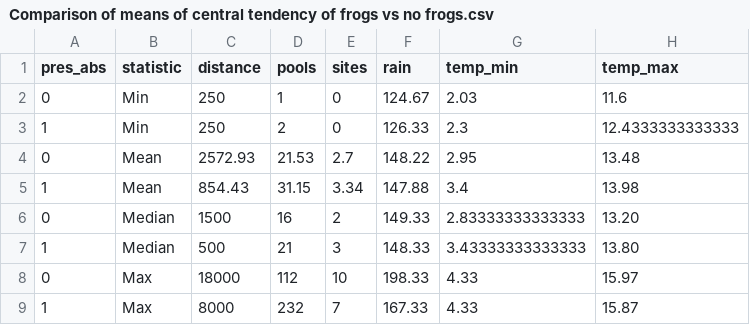
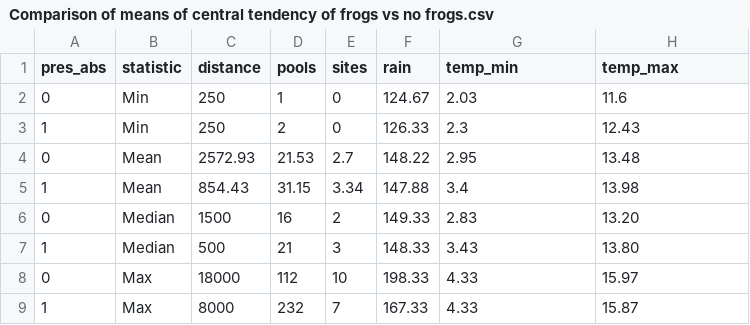
Before and after one commit to Rent45/Frog-Data-Analysis, a CSV file: Outputs/1. Exploring the data and the perfect habitat/Comparison of means of central tendency of frogs vs no frogs.csv, drawn as a sheet.

Commit message:
Update Comparison of means of central tendency of frogs vs no frogs.csv
Reduced the number of decimal places, where needed.

```diff
--- a/Outputs/1. Exploring the data and the perfect habitat/Comparison of means of central tendency of frogs vs no frogs.csv
+++ b/Outputs/1. Exploring the data and the perfect habitat/Comparison of means of central tendency of frogs vs no frogs.csv
@@ -2,7 +2,7 @@
 0,"Min","250","1","0","124.67","2.03","11.6"
-1,"Min","250","2","0","126.33","2.3","12.4333333333333"
+1,"Min","250","2","0","126.33","2.3","12.43"
 0,"Mean","2572.93","21.53","2.7","148.22","2.95","13.48"
 1,"Mean","854.43","31.15","3.34","147.88","3.4","13.98"
-0,"Median","1500","16","2","149.33","2.83333333333333","13.20"
-1,"Median","500","21","3","148.33","3.43333333333333","13.80"
+0,"Median","1500","16","2","149.33","2.83","13.20"
+1,"Median","500","21","3","148.33","3.43","13.80"
 0,"Max","18000","112","10","198.33","4.33","15.97"
```
